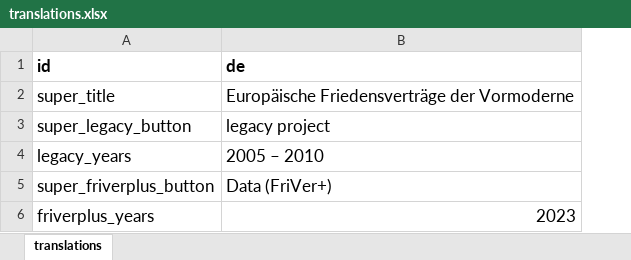
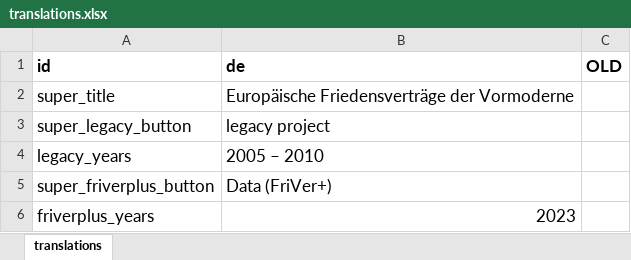
Before and after one commit to ieg-dhr/friver, an Excel workbook: src/translations.xlsx, sheet translations, drawn as a sheet; only a part is shown; values as stored, in another font and other column widths than the file's, no borders; the diff covers the shown part only; the diff names each change by its address in the sheet, - before the commit and + after, or states it on an @@ line.

```diff
--- a/src/translations.xlsx (sheet translations)
+++ b/src/translations.xlsx (sheet translations)
+column C (OLD), empty
```
Also changed, not shown: 2 added rows and 10 edited cells elsewhere in this sheet, 15 other files.
